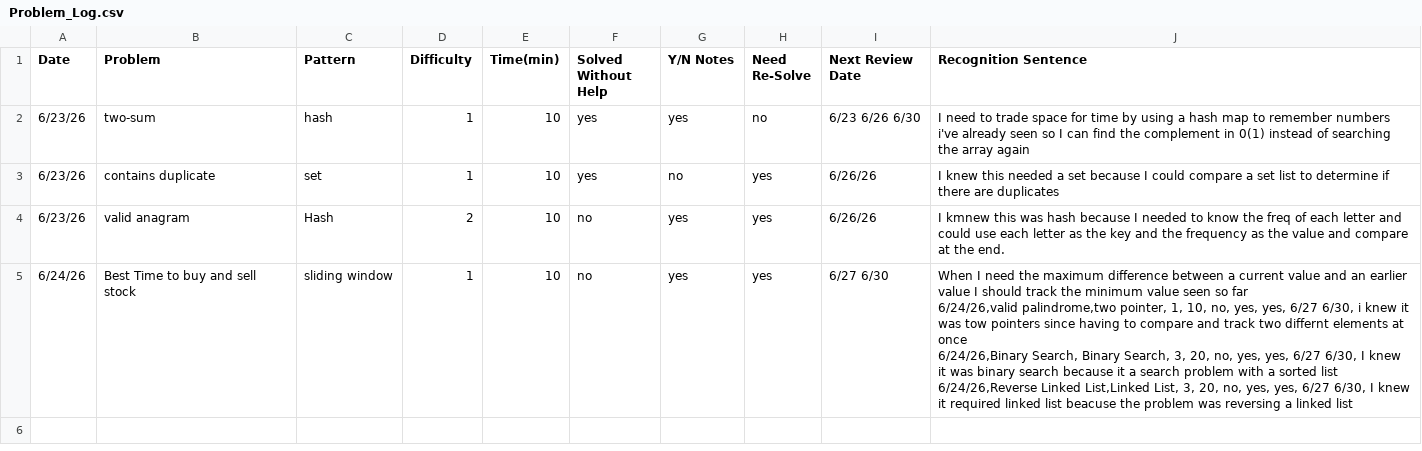
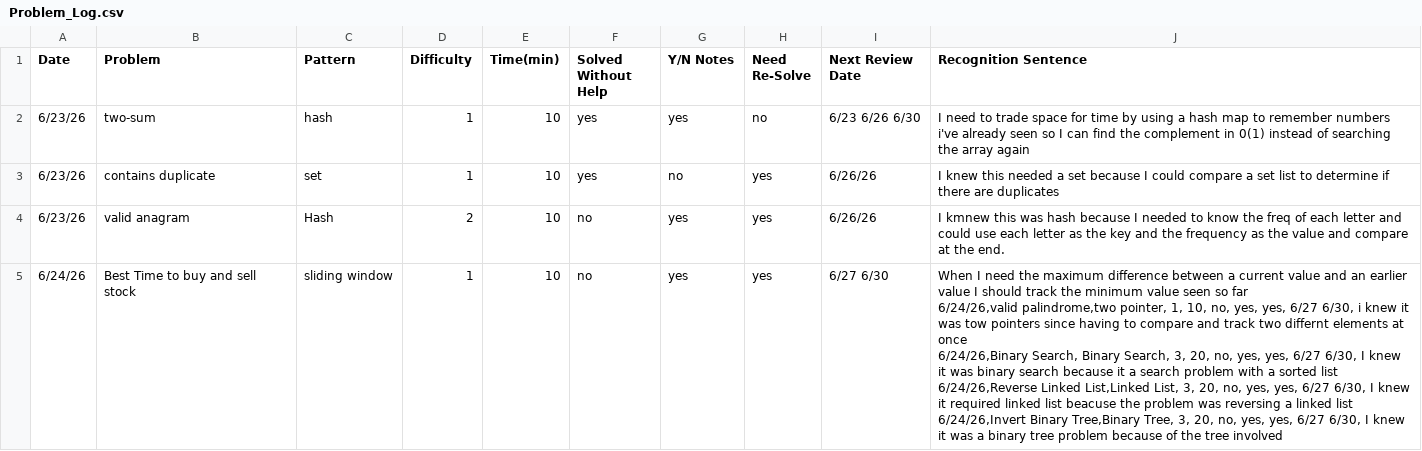
Before and after one commit to aldohl95/leetcode-solutions, a CSV file: Problem_Log.csv, drawn as a sheet.

Commit message:
invert binary tree solution, updaged problem/resolve log

```diff
--- a/Problem_Log.csv
+++ b/Problem_Log.csv
@@ -4,5 +4,6 @@ Date,Problem,Pattern,Difficulty,Time(min),Solved Without Help,Y/N Notes,Need Re-
 6/23/26, valid anagram,Hash, 2, 10, no, yes, yes, 6/26/26, I kmnew this was hash because I needed to know the freq of each letter and could use each letter as the key and the frequency as the value and compare at the end.
-6/24/26,Best Time to buy and sell stock, sliding window, 1, 10, no, yes, yes, 6/27 6/30,"When I need the maximum difference between a current value and an earlier value I should track the minimum value seen so far
-6/24/26,valid palindrome,two pointer, 1, 10, no, yes, yes, 6/27 6/30, i knew it was tow pointers since having to compare and track two differnt elements at once
-6/24/26,Binary Search, Binary Search, 3, 20, no, yes, yes, 6/27 6/30, I knew it was binary search because it a search problem with a sorted list
-6/24/26,Reverse Linked List,Linked List, 3, 20, no, yes, yes, 6/27 6/30, I knew it required linked list beacuse the problem was reversing a linked list
+6/24/26,Best Time to buy and sell stock, sliding window, 1, 10, no, yes, yes, 6/27 6/30,"When I need the maximum difference between a current value and an earlier value I should track the minimum value seen so far
+6/24/26,valid palindrome,two pointer, 1, 10, no, yes, yes, 6/27 6/30, i knew it was tow pointers since having to compare and track two differnt elements at once
+6/24/26,Binary Search, Binary Search, 3, 20, no, yes, yes, 6/27 6/30, I knew it was binary search because it a search problem with a sorted list
+6/24/26,Reverse Linked List,Linked List, 3, 20, no, yes, yes, 6/27 6/30, I knew it required linked list beacuse the problem was reversing a linked list
+6/24/26,Invert Binary Tree,Binary Tree, 3, 20, no, yes, yes, 6/27 6/30, I knew it was a binary tree problem because of the tree involved
```
Also changed, not shown: 2 other files.
